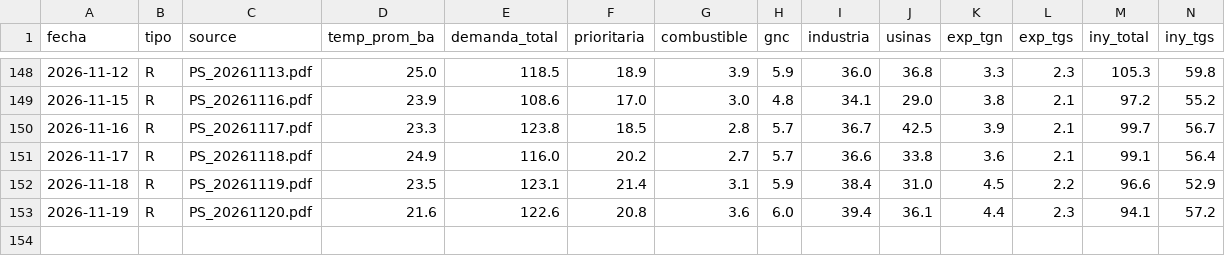
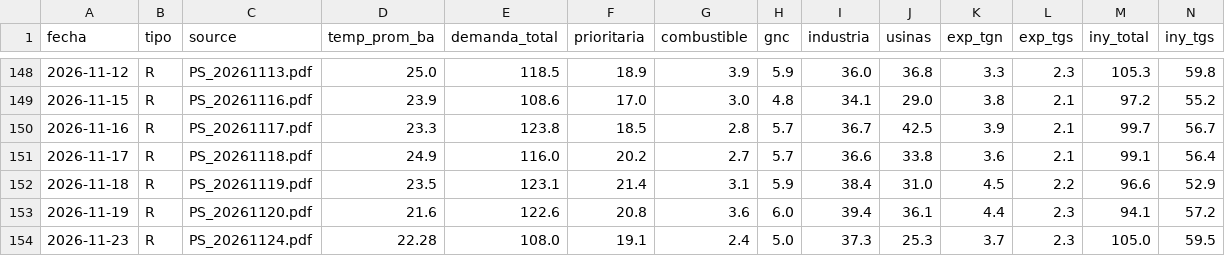
Before and after one commit to mpodeley/estado-red-gas, a CSV file: public/data/enargas_ps.csv, drawn as a sheet; only a part is shown, gaps mark what is left out; rows hold the shown columns only; the diff names each change by its address in the sheet, - before the commit and + after, or states it on an @@ line.

```diff
--- a/public/data/enargas_ps.csv
+++ b/public/data/enargas_ps.csv
+row 154: 2026-11-23 | R | PS_20261124.pdf | 22.28 | 108.0 | 19.1 | 2.4 | 5.0 | 37.3 | 25.3 | 3.7 | 2.3 | 105.0 | 59.5
```
Also changed, not shown: public/data/carga_datos.csv, public/data/daily.csv, 29 other files.
